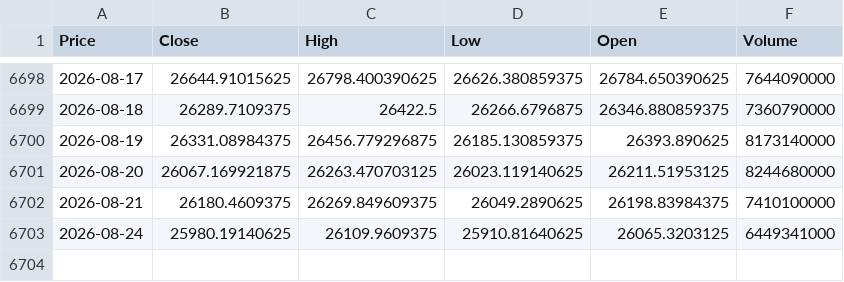
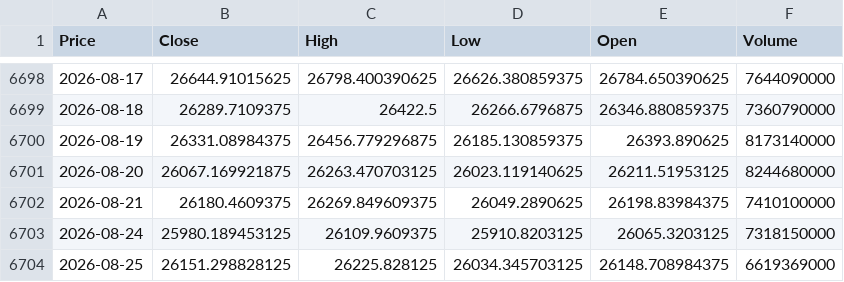
Before and after one commit to newyorkwoo/buyStock, a CSV file: public/data/raw/nasdaq_2000.csv, drawn as a sheet; only a part is shown, gaps mark what is left out; the diff names each change by its address in the sheet, - before the commit and + after, or states it on an @@ line.

```diff
--- a/public/data/raw/nasdaq_2000.csv
+++ b/public/data/raw/nasdaq_2000.csv
-B6703 (Close): 25980.19140625
+B6703 (Close): 25980.189453125
-D6703 (Low): 25910.81640625
+D6703 (Low): 25910.8203125
-F6703 (Volume): 6449341000
+F6703 (Volume): 7318150000
+row 6704: 2026-08-25 | 26151.298828125 | 26225.828125 | 26034.345703125 | 26148.708984375 | 6619369000
```
Also changed, not shown: public/data/raw/vix_2000.csv.
